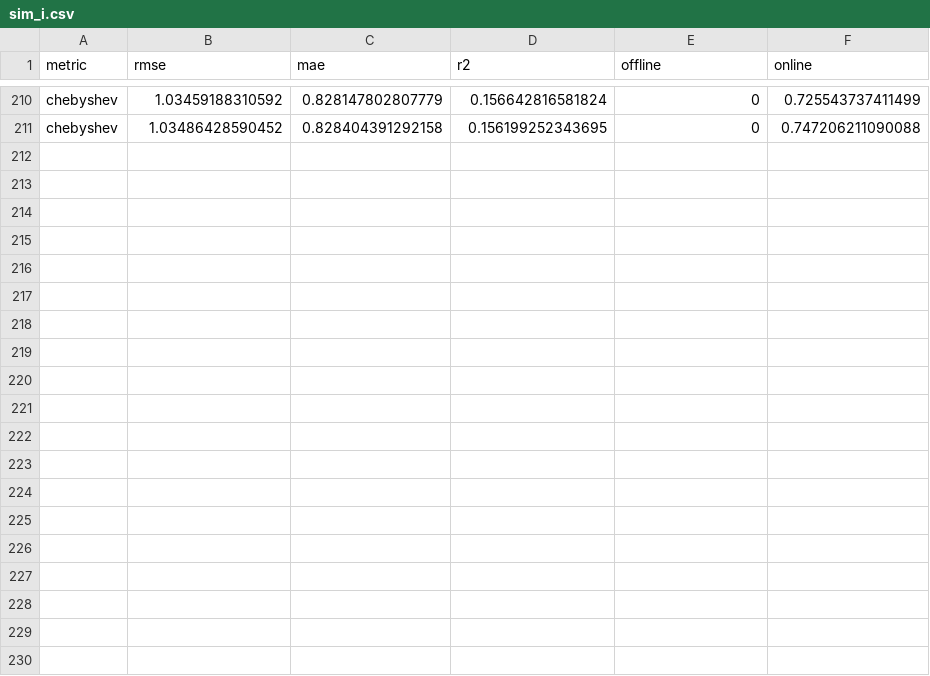
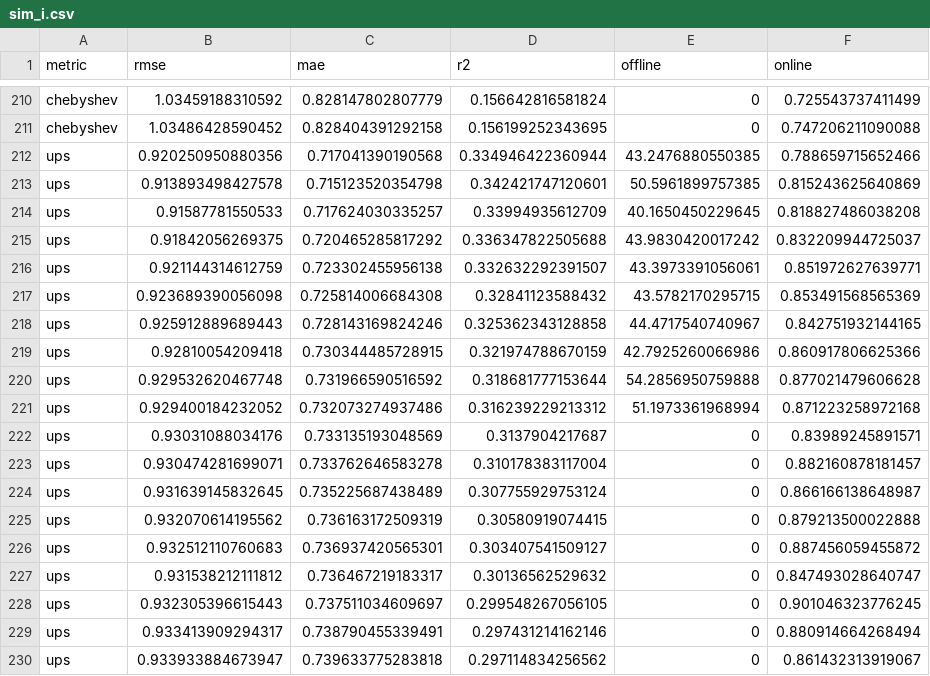
Before and after one commit to JustinDialdestoro/M4R_Clustering, a CSV file: Results/sim_i.csv, drawn as a sheet; only a part is shown, gaps mark what is left out; the diff covers the shown part only; the diff names each change by its address in the sheet, - before the commit and + after, or states it on an @@ line.

Commit message:
added ups data

```diff
--- a/Results/sim_i.csv
+++ b/Results/sim_i.csv
+row 212: ups | 0.920250950880356 | 0.717041390190568 | 0.334946422360944 | 43.2476880550385 | 0.788659715652466
+row 213: ups | 0.913893498427578 | 0.715123520354798 | 0.342421747120601 | 50.5961899757385 | 0.815243625640869
+row 214: ups | 0.91587781550533 | 0.717624030335257 | 0.33994935612709 | 40.1650450229645 | 0.818827486038208
+row 215: ups | 0.91842056269375 | 0.720465285817292 | 0.336347822505688 | 43.9830420017242 | 0.832209944725037
+row 216: ups | 0.921144314612759 | 0.723302455956138 | 0.332632292391507 | 43.3973391056061 | 0.851972627639771
+row 217: ups | 0.923689390056098 | 0.725814006684308 | 0.32841123588432 | 43.5782170295715 | 0.853491568565369
+row 218: ups | 0.925912889689443 | 0.728143169824246 | 0.325362343128858 | 44.4717540740967 | 0.842751932144165
+row 219: ups | 0.92810054209418 | 0.730344485728915 | 0.321974788670159 | 42.7925260066986 | 0.860917806625366
+row 220: ups | 0.929532620467748 | 0.731966590516592 | 0.318681777153644 | 54.2856950759888 | 0.877021479606628
+row 221: ups | 0.929400184232052 | 0.732073274937486 | 0.316239229213312 | 51.1973361968994 | 0.871223258972168
+row 222: ups | 0.93031088034176 | 0.733135193048569 | 0.3137904217687 | 0 | 0.83989245891571
+row 223: ups | 0.930474281699071 | 0.733762646583278 | 0.310178383117004 | 0 | 0.882160878181457
+row 224: ups | 0.931639145832645 | 0.735225687438489 | 0.307755929753124 | 0 | 0.866166138648987
+row 225: ups | 0.932070614195562 | 0.736163172509319 | 0.30580919074415 | 0 | 0.879213500022888
+row 226: ups | 0.932512110760683 | 0.736937420565301 | 0.303407541509127 | 0 | 0.887456059455872
+row 227: ups | 0.931538212111812 | 0.736467219183317 | 0.30136562529632 | 0 | 0.847493028640747
+row 228: ups | 0.932305396615443 | 0.737511034609697 | 0.299548267056105 | 0 | 0.901046323776245
+row 229: ups | 0.933413909294317 | 0.738790455339491 | 0.297431214162146 | 0 | 0.880914664268494
+row 230: ups | 0.933933884673947 | 0.739633775283818 | 0.297114834256562 | 0 | 0.861432313919067
```
Also changed, not shown: 11 added rows elsewhere in this file.
